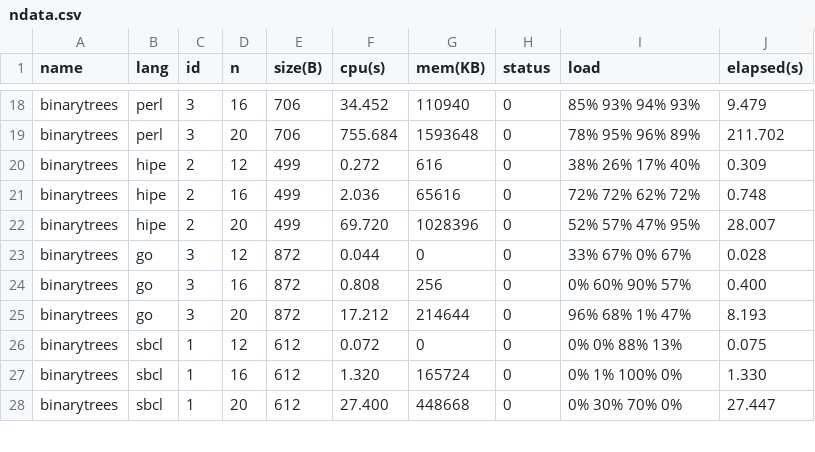
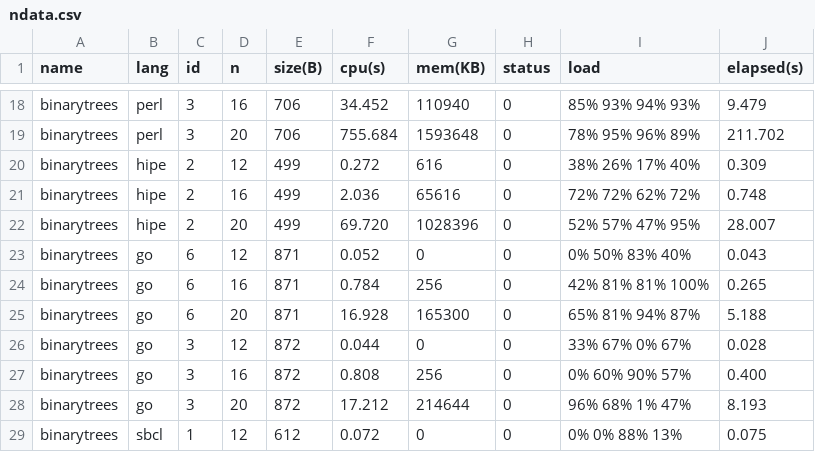
Before and after one commit to Dundee/benchmarksgame, a CSV file: website/websites/u64q/data/ndata.csv, drawn as a sheet; only a part is shown, gaps mark what is left out; the shorter side is filled out with more unchanged rows.

```diff
--- a/website/websites/u64q/data/ndata.csv
+++ b/website/websites/u64q/data/ndata.csv
@@ -22,2 +22,5 @@ binarytrees,hipe,2,16,499,2.036,65616,0,72% 72% 62% 72%,0.748
 binarytrees,hipe,2,20,499,69.720,1028396,0,52% 57% 47% 95%,28.007
+binarytrees,go,6,12,871,0.052,0,0,0% 50% 83% 40%,0.043
+binarytrees,go,6,16,871,0.784,256,0,42% 81% 81% 100%,0.265
+binarytrees,go,6,20,871,16.928,165300,0,65% 81% 94% 87%,5.188
 binarytrees,go,3,12,872,0.044,0,0,33% 67% 0% 67%,0.028
```
Also changed, not shown: website/websites/u64/data/data.csv, website/websites/u64/data/ndata.csv, 8 other files.
